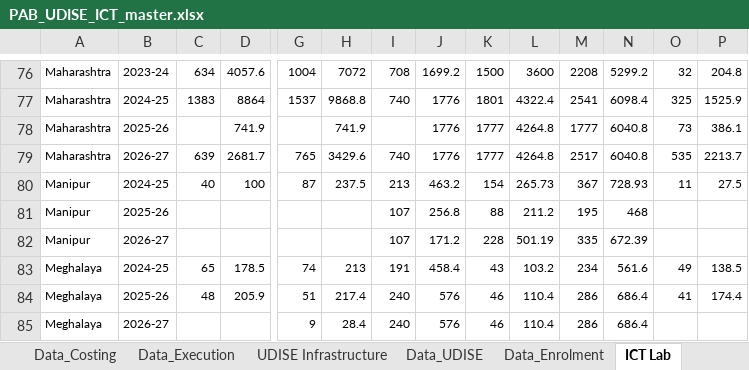
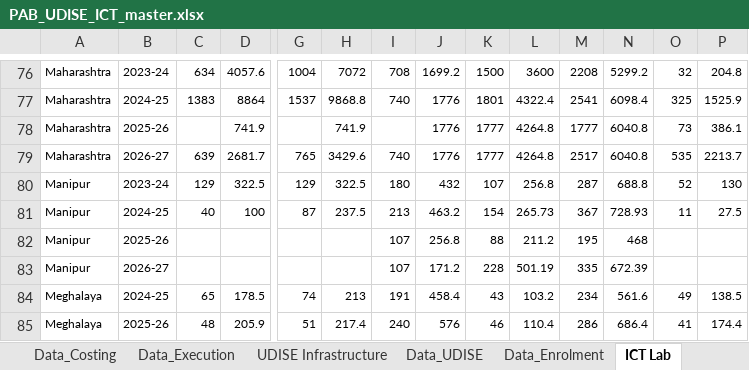
Before and after one commit to gordianknot-legacy/pab-ict-dashboard, an Excel workbook: PAB_UDISE_ICT_master.xlsx, sheet ICT Lab, drawn as a sheet; only a part is shown, gaps mark what is left out; the shorter side is filled out with more unchanged rows; values as stored, in another font and other column widths than the file's, no borders; rows hold the shown columns only; the diff names each change by its address in the sheet, - before the commit and + after, or states it on an @@ line.

Commit message:
Manipur 2023-24, read off the page: Rs 15.41 Cr asked, Rs 11.22 Cr approved
Six pages, four sub-blocks, and it closes to the paisa on both sides
against the printed Total of ICT and Digital Initiatives on p240:
646.5 + 468.48 + 31.2 + 394.36 = 1540.54 and
257.2 + 463.42 + 9.6 + 391.58 = 1121.80. No rounding allowance needed.

Its Secondary non-recurring block is a single line, 13 schools proposed
and 4 recommended, because schools already approved under ICT or under
Smart classrooms whose recurring period has not ended are excluded, as
are schools with low enrolment.

I confirmed the block total by opening p240 rather than trusting the
OCR locator that first pointed here, since that layer is exactly what
CLAUDE.md says not to read numbers from.

2023-24 now stands at 25 states with rows plus 3 no-asks, Rs 1,835.10
Cr, still labelled in progress.

```diff
--- a/PAB_UDISE_ICT_master.xlsx (sheet ICT Lab)
+++ b/PAB_UDISE_ICT_master.xlsx (sheet ICT Lab)
+row 80: Manipur | 2023-24 | 129 | 322.5 | 129 | 322.5 | 180 | 432 | 107 | 256.8 | 287 | 688.8 | 52 | 130
```
Also changed, not shown: sheet Data_Costing, sheet Smart Classroom.
